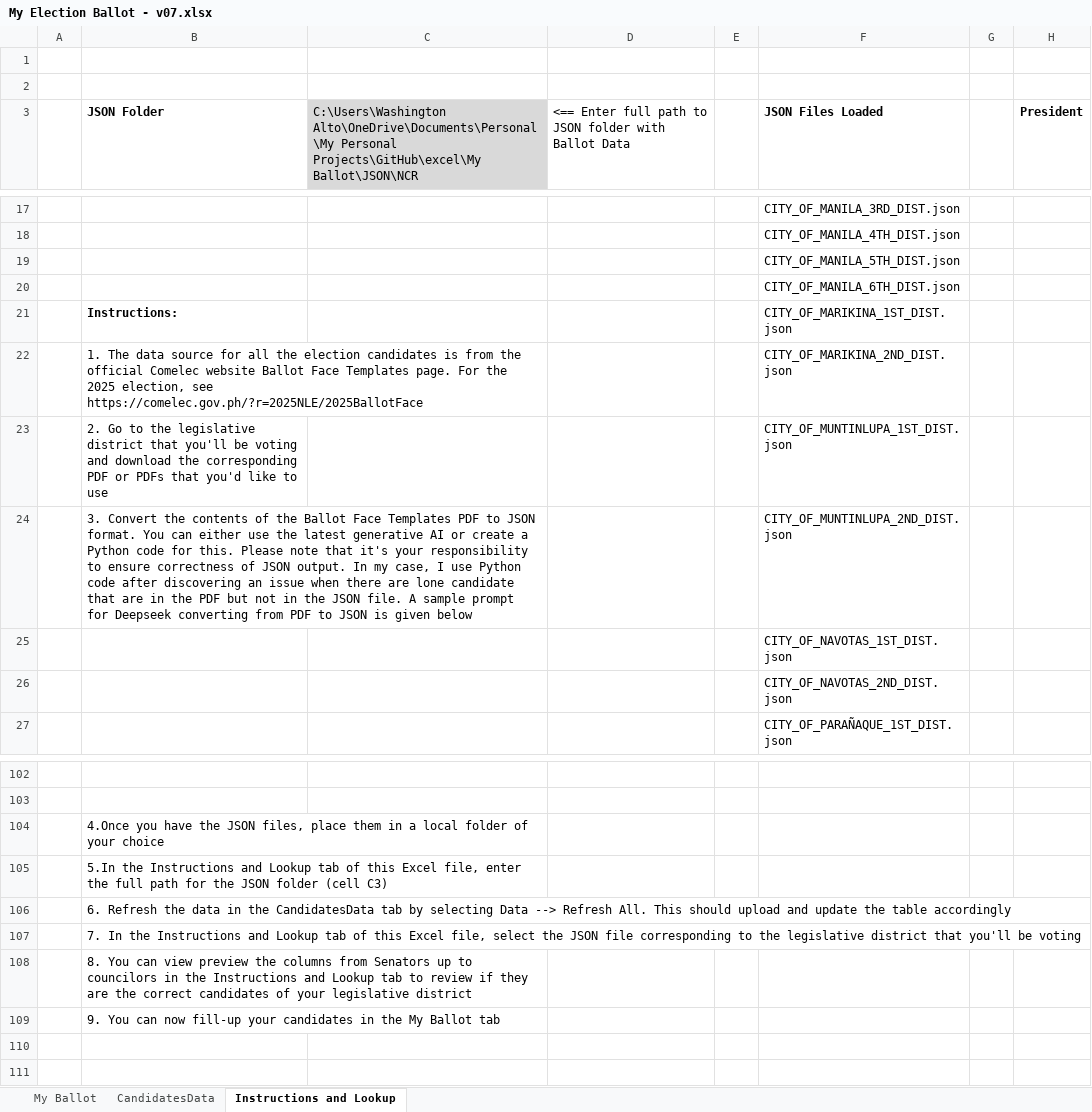
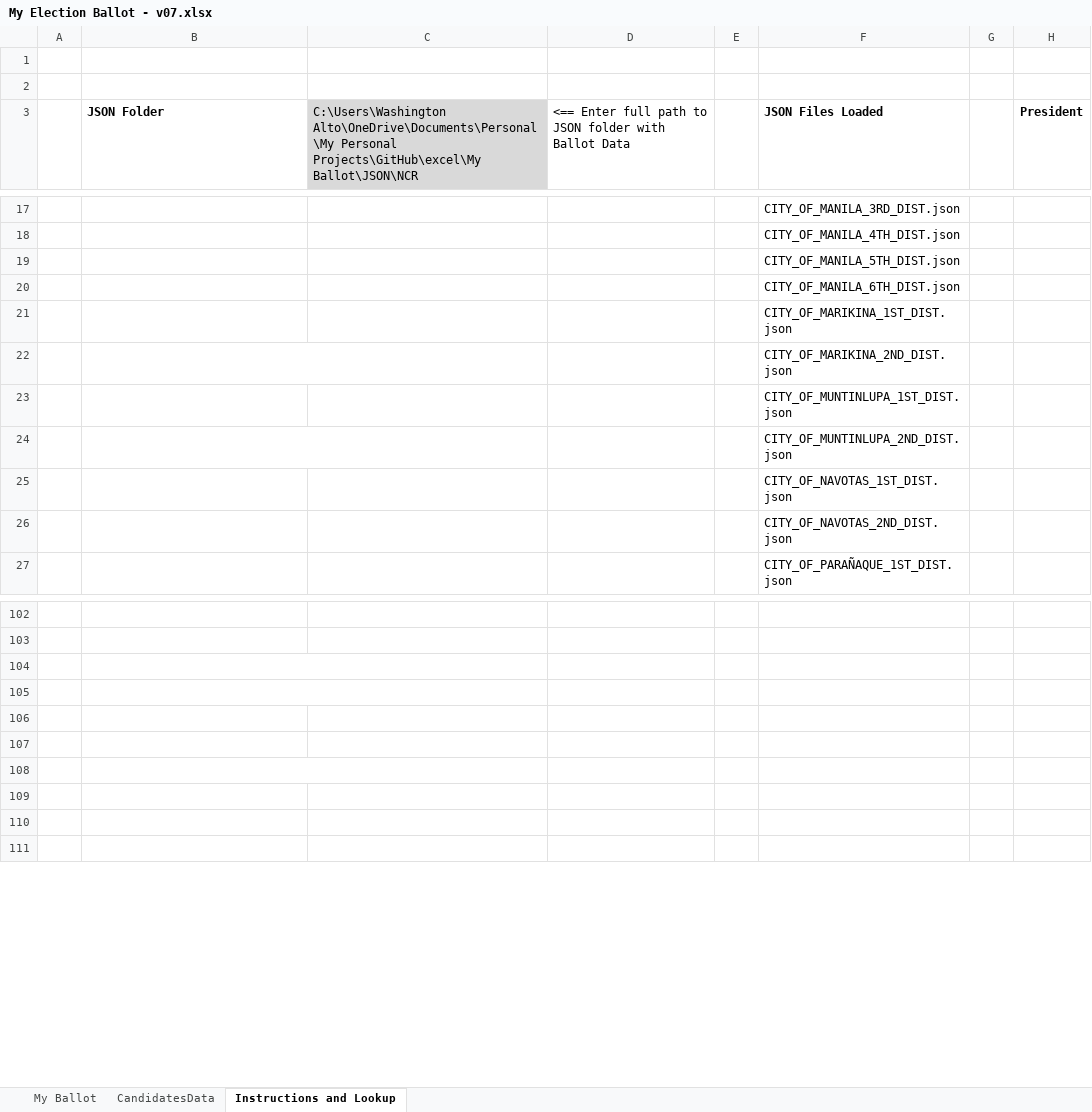
Before and after one commit to washingtonalto/excel, an Excel workbook: My Ballot/My Election Ballot - v07.xlsx, sheet Instructions and Lookup, drawn as a sheet; only a part is shown, gaps mark what is left out; values as stored, in another font and other column widths than the file's, no borders; charts and pictures not drawn; the diff names each change by its address in the sheet, - before the commit and + after, or states it on an @@ line.

Commit message:
update My Election Ballot - v07.xlsx

```diff
--- a/My Ballot/My Election Ballot - v07.xlsx (sheet Instructions and Lookup)
+++ b/My Ballot/My Election Ballot - v07.xlsx (sheet Instructions and Lookup)
-B21 (JSON Folder): Instructions:
+B21 (JSON Folder): (empty)
-B22 (JSON Folder): 1. The data source for all the election candidates is from the official Comelec website Ballot Face Templates page. For the 2025 election, see https://comelec.gov.ph/?r=2025NLE/2025BallotFace
+B22 (JSON Folder): (empty)
-B23 (JSON Folder): 2. Go to the legislative district that you'll be voting and download the corresponding PDF or PDFs that you'd like to use
+B23 (JSON Folder): (empty)
-B24 (JSON Folder): 3. Convert the contents of the Ballot Face Templates PDF to JSON format. You can either use the latest generative AI or create a Python code for this. Please note that it's your responsibility to ensure correctness of JSON output. In my case, I use Python code after discovering an issue when there are lone candidate that are in the PDF but not in the JSON file. A sample prompt for Deepseek converting from PDF to JSON is given below
+B24 (JSON Folder): (empty)
-B104 (JSON Folder): 4.Once you have the JSON files, place them in a local folder of your choice
+B104 (JSON Folder): (empty)
-B105 (JSON Folder): 5.In the Instructions and Lookup tab of this Excel file, enter the full path for the JSON folder (cell C3)
+B105 (JSON Folder): (empty)
-B106 (JSON Folder): 6. Refresh the data in the CandidatesData tab by selecting Data --> Refresh All. This should upload and update the table accordingly
+B106 (JSON Folder): (empty)
-B107 (JSON Folder): 7. In the Instructions and Lookup tab of this Excel file, select the JSON file corresponding to the legislative district that you'll be voting
+B107 (JSON Folder): (empty)
-B108 (JSON Folder): 8. You can view preview the columns from Senators up to councilors in the Instructions and Lookup tab to review if they are the correct candidates of your legislative district
+B108 (JSON Folder): (empty)
-B109 (JSON Folder): 9. You can now fill-up your candidates in the My Ballot tab
+B109 (JSON Folder): (empty)
```
Also changed, not shown: charts or pictures.
